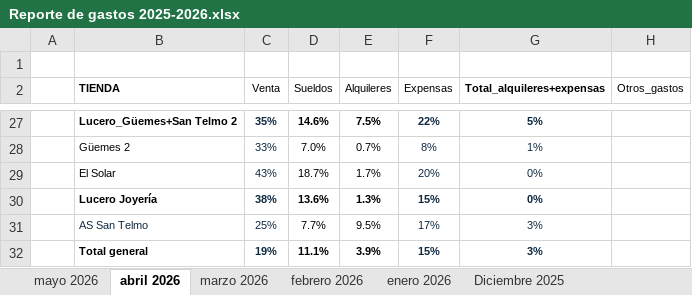
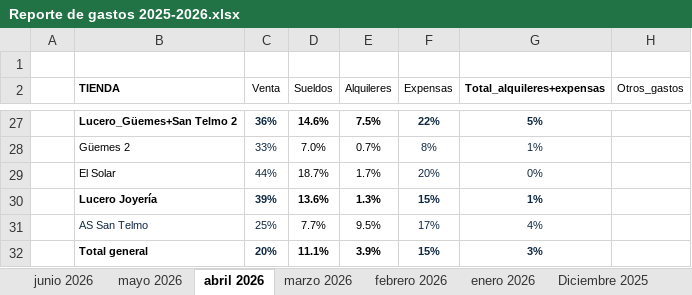
Before and after one commit to valelevite/Reportes, an Excel workbook: Reporte_gastos/Reporte de gastos 2025-2026.xlsx, sheet abril 2026, drawn as a sheet; only a part is shown, gaps mark what is left out; values as stored, in another font and other column widths than the file's, no borders; conditional formats not drawn; the diff covers the shown part only; the diff names each change by its address in the sheet, - before the commit and + after, or states it on an @@ line.

```diff
--- a/Reporte_gastos/Reporte de gastos 2025-2026.xlsx (sheet abril 2026)
+++ b/Reporte_gastos/Reporte de gastos 2025-2026.xlsx (sheet abril 2026)
+sheet tab: junio 2026
-C27 (Venta): 35%
+C27 (Venta): 36%
-C29 (Venta): 43%
+C29 (Venta): 44%
-C30 (Venta): 38%
+C30 (Venta): 39%
-G30 (Total_alquileres+expensas): 0%
+G30 (Total_alquileres+expensas): 1%
-G31 (Total_alquileres+expensas): 3%
+G31 (Total_alquileres+expensas): 4%
-C32 (Venta): 19%
+C32 (Venta): 20%
```
Also changed, not shown: 32 edited cells elsewhere in this sheet, sheet febrero 2026, sheet marzo 2026, sheet mayo 2026, sheet enero 2026, Costos/Costo 20260723.xlsx, Reporte_gastos/Sueldos/Horas trabajadas Tiendas 05-2026.xlsx, 29 other files.
